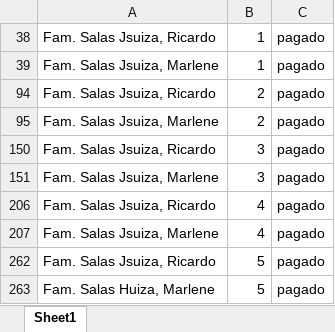
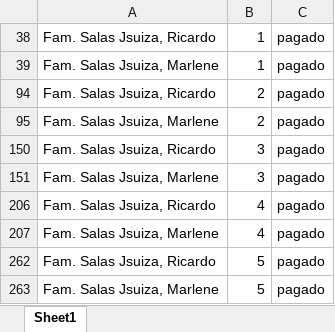
Before and after one commit to HeberthDCM/Asistencia, an Excel workbook: DATA/Pagos.xlsx, sheet Sheet1, drawn as a sheet; values as stored, in another font and other column widths than the file's, no borders; the diff names each change by its address in the sheet, - before the commit and + after, or states it on an @@ line.

Commit message:
14

```diff
--- a/DATA/Pagos.xlsx (sheet Sheet1)
+++ b/DATA/Pagos.xlsx (sheet Sheet1)
-A263: Fam. Salas Huiza, Marlene
+A263: Fam. Salas Jsuiza, Marlene
```
